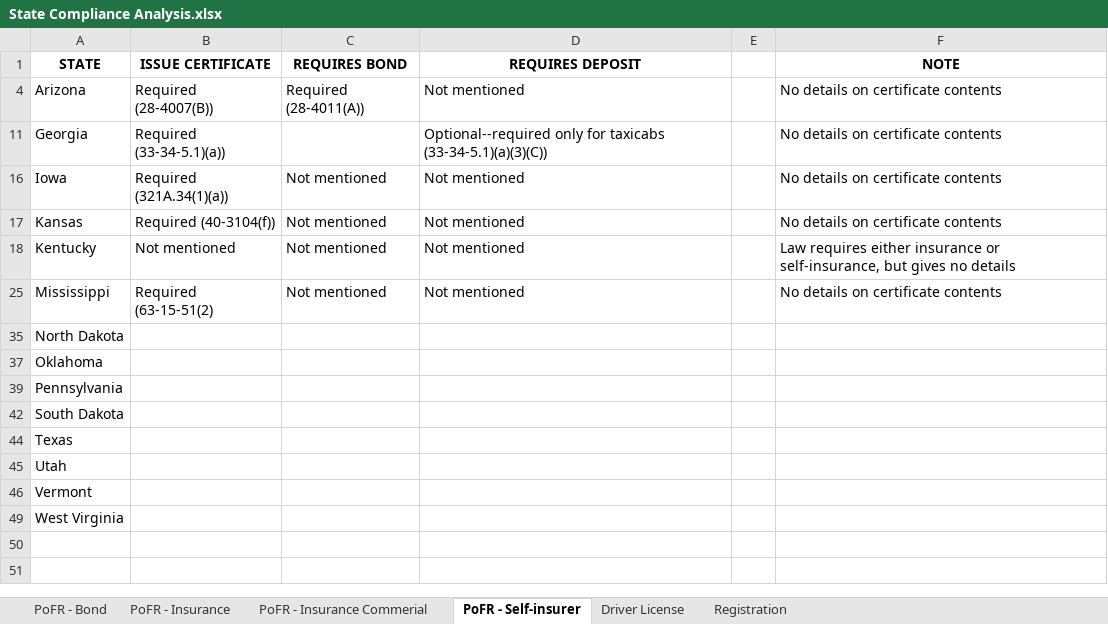
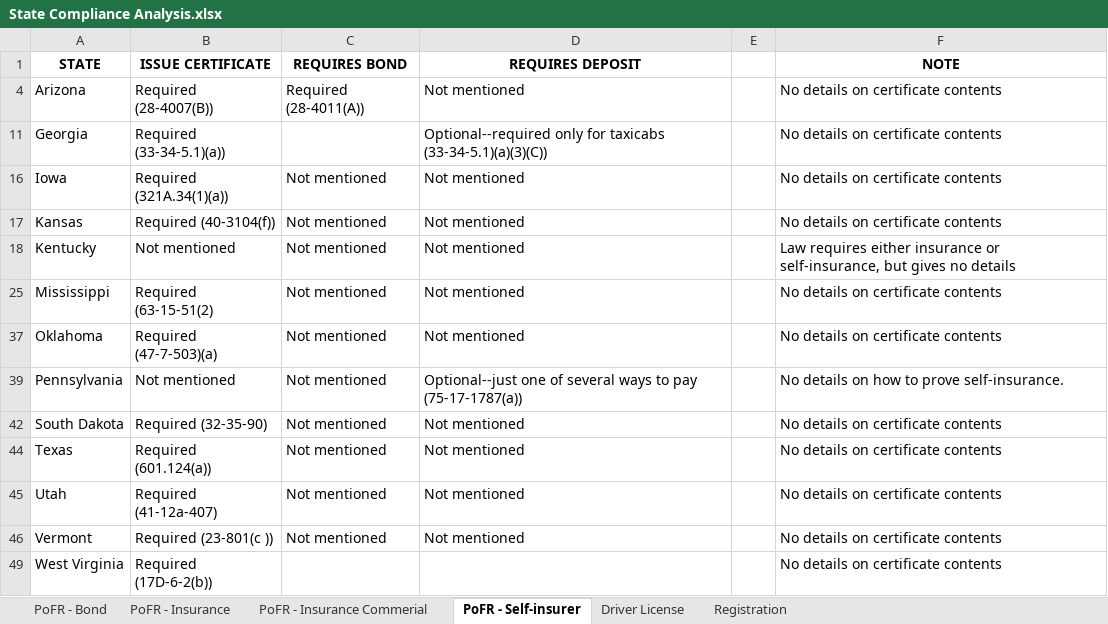
Before and after one commit to i-am-andrew-hetzler/dissertation, an Excel workbook: compliance/State Compliance Analysis.xlsx, sheet PoFR - Self-insurer, drawn as a sheet; values as stored, in another font and other column widths than the file's, no borders; the diff names each change by its address in the sheet, - before the commit and + after, or states it on an @@ line.

```diff
--- a/compliance/State Compliance Analysis.xlsx (sheet PoFR - Self-insurer)
+++ b/compliance/State Compliance Analysis.xlsx (sheet PoFR - Self-insurer)
@@ row 35 hidden: North Dakota @@
-B37 (ISSUE CERTIFICATE): (empty)
+B37 (ISSUE CERTIFICATE): Required (47-7-503)(a)
-C37 (REQUIRES BOND): (empty)
+C37 (REQUIRES BOND): Not mentioned
-D37 (REQUIRES DEPOSIT): (empty)
+D37 (REQUIRES DEPOSIT): Not mentioned
-F37 (NOTE): (empty)
+F37 (NOTE): No details on certificate contents
-B39 (ISSUE CERTIFICATE): (empty)
+B39 (ISSUE CERTIFICATE): Not mentioned
-C39 (REQUIRES BOND): (empty)
+C39 (REQUIRES BOND): Not mentioned
-D39 (REQUIRES DEPOSIT): (empty)
+D39 (REQUIRES DEPOSIT): Optional--just one of several ways to pay (75-17-1787(a))
-F39 (NOTE): (empty)
+F39 (NOTE): No details on how to prove self-insurance.
-B42 (ISSUE CERTIFICATE): (empty)
+B42 (ISSUE CERTIFICATE): Required (32-35-90)
-C42 (REQUIRES BOND): (empty)
+C42 (REQUIRES BOND): Not mentioned
-D42 (REQUIRES DEPOSIT): (empty)
+D42 (REQUIRES DEPOSIT): Not mentioned
-F42 (NOTE): (empty)
+F42 (NOTE): No details on certificate contents
-B44 (ISSUE CERTIFICATE): (empty)
+B44 (ISSUE CERTIFICATE): Required (601.124(a))
-C44:C46 (REQUIRES BOND): (empty)
+C44:C46 (REQUIRES BOND): Not mentioned
-D44:D46 (REQUIRES DEPOSIT): (empty)
+D44:D46 (REQUIRES DEPOSIT): Not mentioned
-F44:F46 (NOTE): (empty)
+F44:F46 (NOTE): No details on certificate contents
-B45 (ISSUE CERTIFICATE): (empty)
+B45 (ISSUE CERTIFICATE): Required (41-12a-407)
-B46 (ISSUE CERTIFICATE): (empty)
+B46 (ISSUE CERTIFICATE): Required (23-801(c ))
-B49 (ISSUE CERTIFICATE): (empty)
+B49 (ISSUE CERTIFICATE): Required (17D-6-2(b))
-F49 (NOTE): (empty)
+F49 (NOTE): No details on certificate contents
```
Also changed, not shown: sheet PoFR - Insurance, sheet PoFR - Bond, sheet PoFR - Insurance Commerial.
